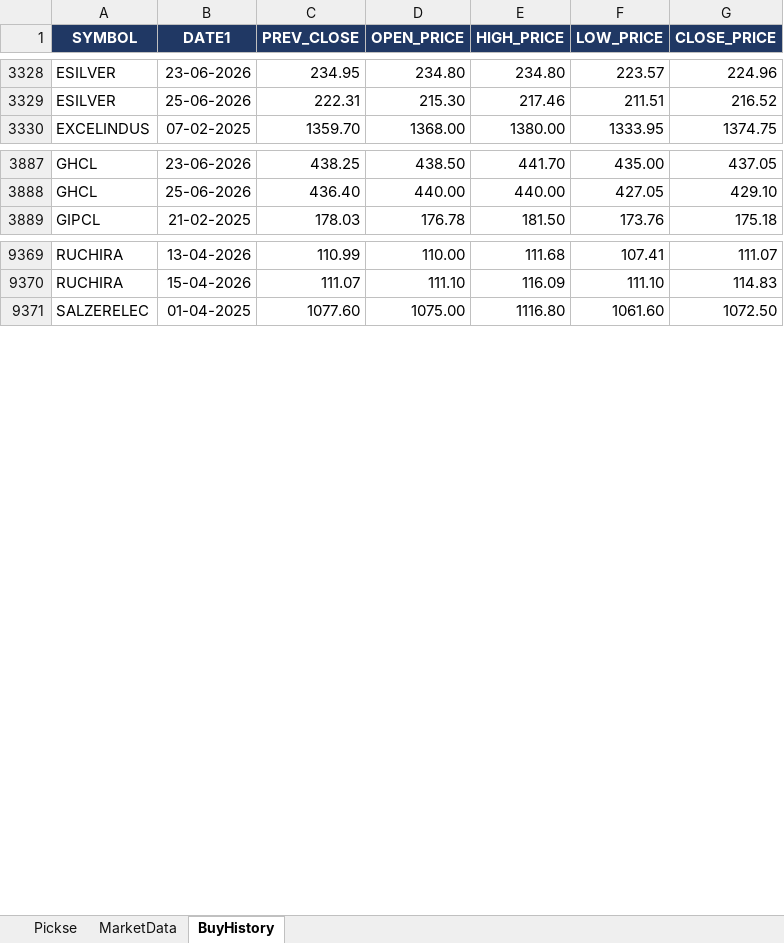
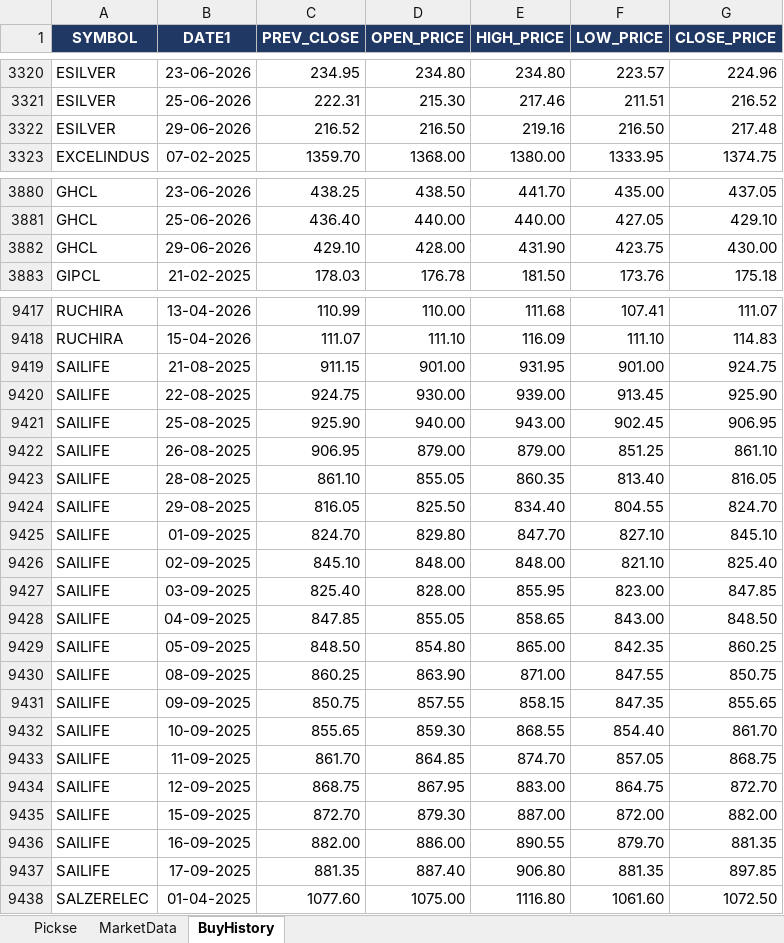
Before and after one commit to spurandhar0/nse-btst-dashboard, an Excel workbook: latest_quickrun.xlsx, sheet BuyHistory, drawn as a sheet; only a part is shown, gaps mark what is left out; values as stored, in another font and other column widths than the file's, no borders; the diff covers the shown part only; the diff names each change by its address in the sheet, - before the commit and + after, or states it on an @@ line.

```diff
--- a/latest_quickrun.xlsx (sheet BuyHistory)
+++ b/latest_quickrun.xlsx (sheet BuyHistory)
+row 3322: ESILVER | 29-06-2026 | 216.52 | 216.50 | 219.16 | 216.50 | 217.48
+row 3882: GHCL | 29-06-2026 | 429.10 | 428.00 | 431.90 | 423.75 | 430.00
+row 9419: SAILIFE | 21-08-2025 | 911.15 | 901.00 | 931.95 | 901.00 | 924.75
+row 9420: SAILIFE | 22-08-2025 | 924.75 | 930.00 | 939.00 | 913.45 | 925.90
+row 9421: SAILIFE | 25-08-2025 | 925.90 | 940.00 | 943.00 | 902.45 | 906.95
+row 9422: SAILIFE | 26-08-2025 | 906.95 | 879.00 | 879.00 | 851.25 | 861.10
+row 9423: SAILIFE | 28-08-2025 | 861.10 | 855.05 | 860.35 | 813.40 | 816.05
+row 9424: SAILIFE | 29-08-2025 | 816.05 | 825.50 | 834.40 | 804.55 | 824.70
+row 9425: SAILIFE | 01-09-2025 | 824.70 | 829.80 | 847.70 | 827.10 | 845.10
+row 9426: SAILIFE | 02-09-2025 | 845.10 | 848.00 | 848.00 | 821.10 | 825.40
+row 9427: SAILIFE | 03-09-2025 | 825.40 | 828.00 | 855.95 | 823.00 | 847.85
+row 9428: SAILIFE | 04-09-2025 | 847.85 | 855.05 | 858.65 | 843.00 | 848.50
+row 9429: SAILIFE | 05-09-2025 | 848.50 | 854.80 | 865.00 | 842.35 | 860.25
+row 9430: SAILIFE | 08-09-2025 | 860.25 | 863.90 | 871.00 | 847.55 | 850.75
+row 9431: SAILIFE | 09-09-2025 | 850.75 | 857.55 | 858.15 | 847.35 | 855.65
+row 9432: SAILIFE | 10-09-2025 | 855.65 | 859.30 | 868.55 | 854.40 | 861.70
+row 9433: SAILIFE | 11-09-2025 | 861.70 | 864.85 | 874.70 | 857.05 | 868.75
+row 9434: SAILIFE | 12-09-2025 | 868.75 | 867.95 | 883.00 | 864.75 | 872.70
+row 9435: SAILIFE | 15-09-2025 | 872.70 | 879.30 | 887.00 | 872.00 | 882.00
+row 9436: SAILIFE | 16-09-2025 | 882.00 | 886.00 | 890.55 | 879.70 | 881.35
+row 9437: SAILIFE | 17-09-2025 | 881.35 | 887.40 | 906.80 | 881.35 | 897.85
```
Also changed, not shown: 75 added rows and 24 removed rows elsewhere in this sheet, sheet Pickse, sheet MarketData, 2 other files.
